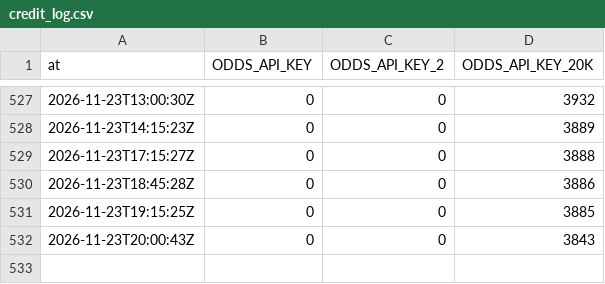
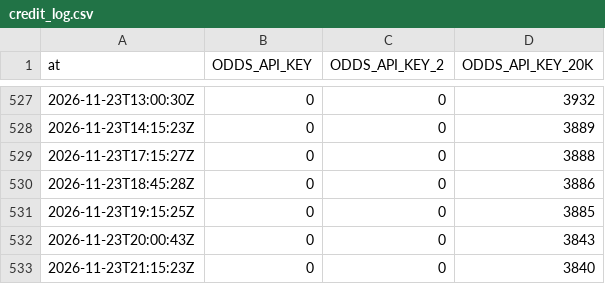
Before and after one commit to mvpeterson0-netizen/nba-odds-tracker, a CSV file: data/cbb/credit_log.csv, drawn as a sheet; only a part is shown, gaps mark what is left out.

```diff
--- a/data/cbb/credit_log.csv
+++ b/data/cbb/credit_log.csv
@@ -532 +532,2 @@ at,ODDS_API_KEY,ODDS_API_KEY_2,ODDS_API_KEY_20K
 2026-11-23T20:00:43Z,0,0,3843
+2026-11-23T21:15:23Z,0,0,3840
```
Also changed, not shown: 21 other files.
